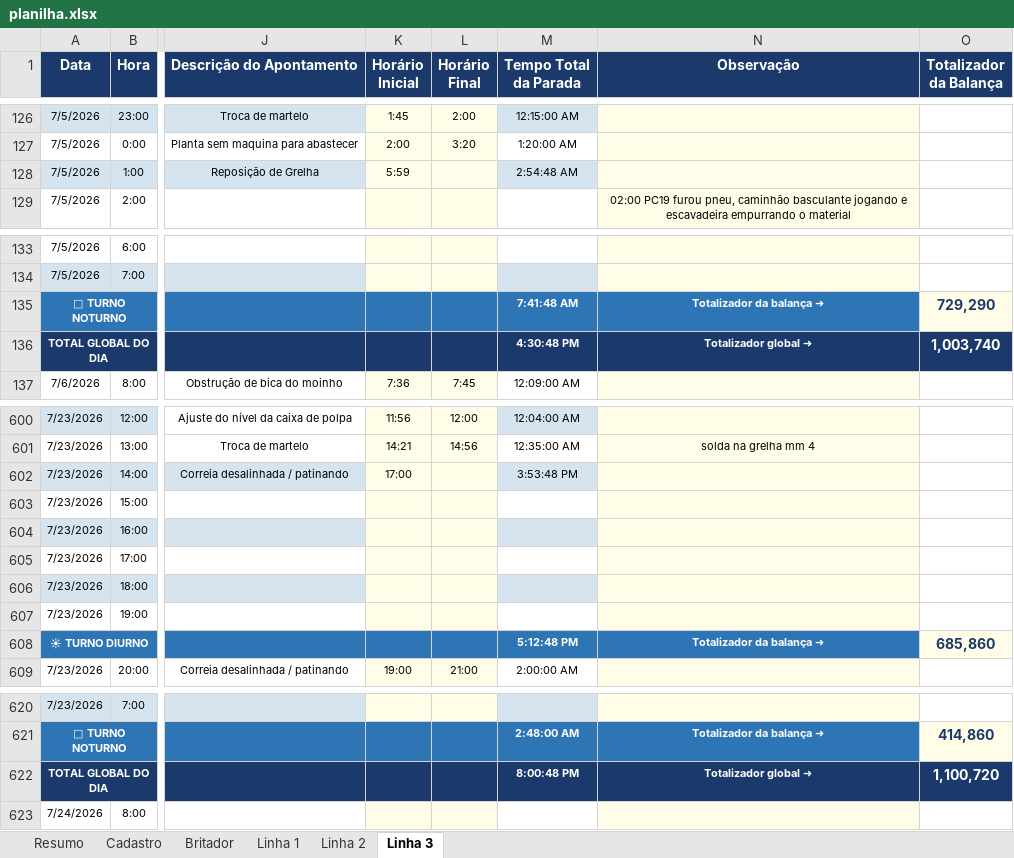
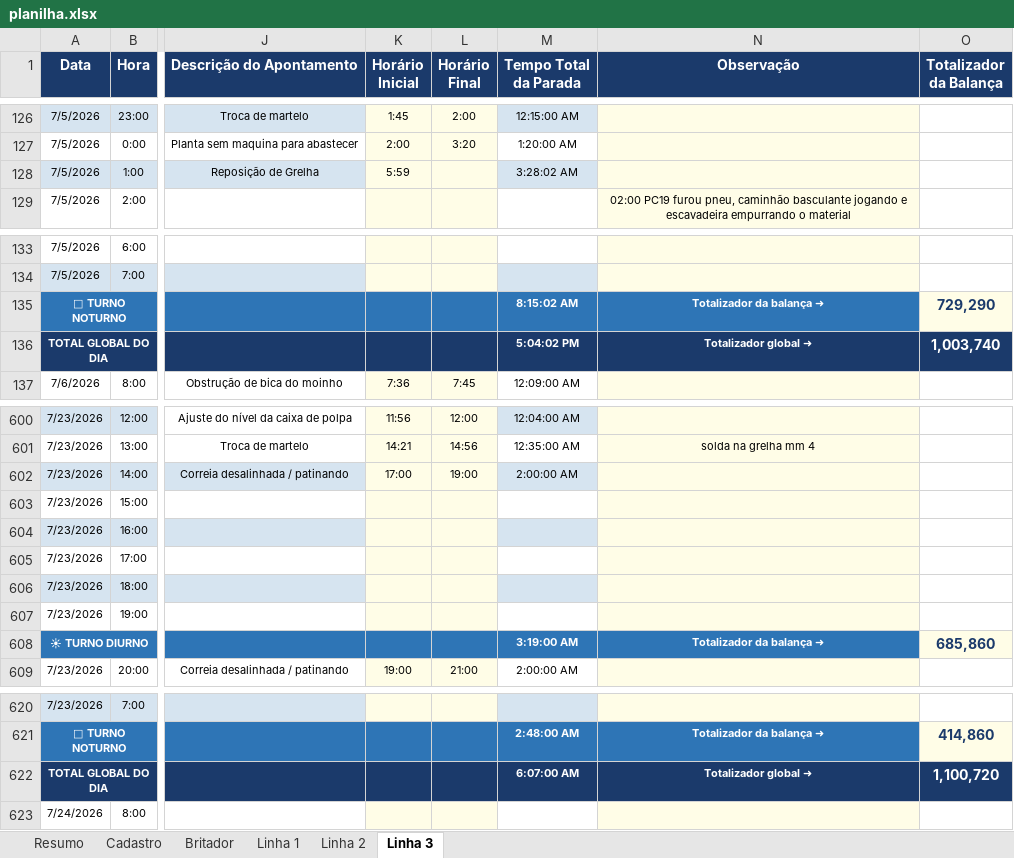
Before and after one commit to Plenz-code/BI-IMPACTANTES-PLANTA, an Excel workbook: planilha.xlsx, sheet Linha 3, drawn as a sheet; only a part is shown, gaps mark what is left out; values as stored, in another font and other column widths than the file's, no borders; the diff names each change by its address in the sheet, - before the commit and + after, or states it on an @@ line.

```diff
--- a/planilha.xlsx (sheet Linha 3)
+++ b/planilha.xlsx (sheet Linha 3)
-M128 (Tempo Total da Parada): 2:54:48 AM
+M128 (Tempo Total da Parada): 3:28:02 AM
-M135 (Tempo Total da Parada): 7:41:48 AM
+M135 (Tempo Total da Parada): 8:15:02 AM
-M136 (Tempo Total da Parada): 4:30:48 PM
+M136 (Tempo Total da Parada): 5:04:02 PM
-L602 (Horário Final): (empty)
+L602 (Horário Final): 19:00
-M602 (Tempo Total da Parada): 3:53:48 PM
+M602 (Tempo Total da Parada): 2:00:00 AM
-M608 (Tempo Total da Parada): 5:12:48 PM
+M608 (Tempo Total da Parada): 3:19:00 AM
-M622 (Tempo Total da Parada): 8:00:48 PM
+M622 (Tempo Total da Parada): 6:07:00 AM
```
Also changed, not shown: sheet Linha 1.
